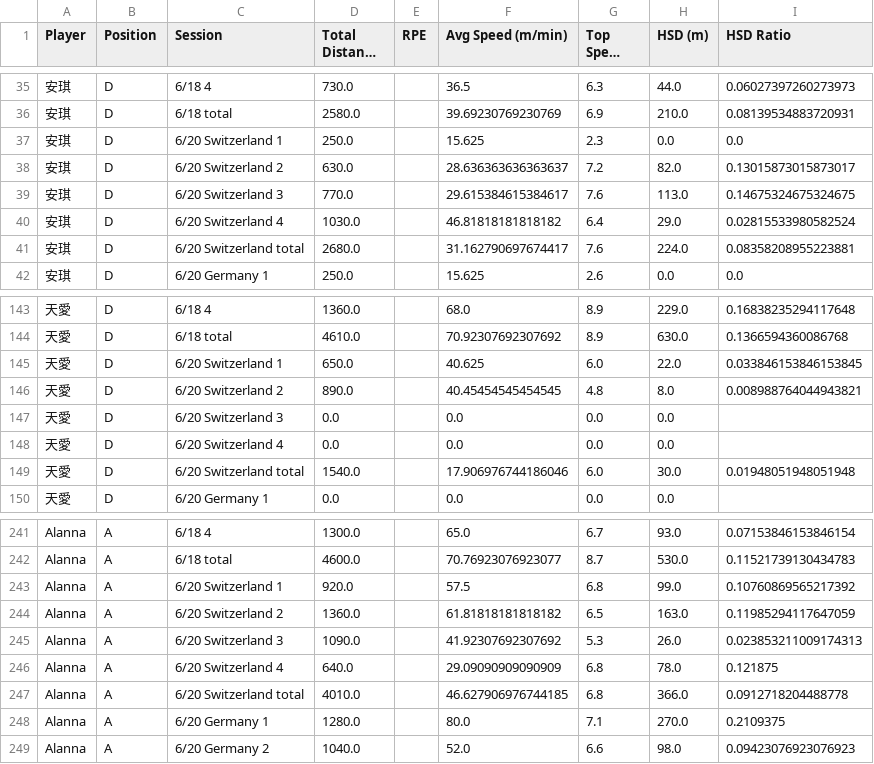
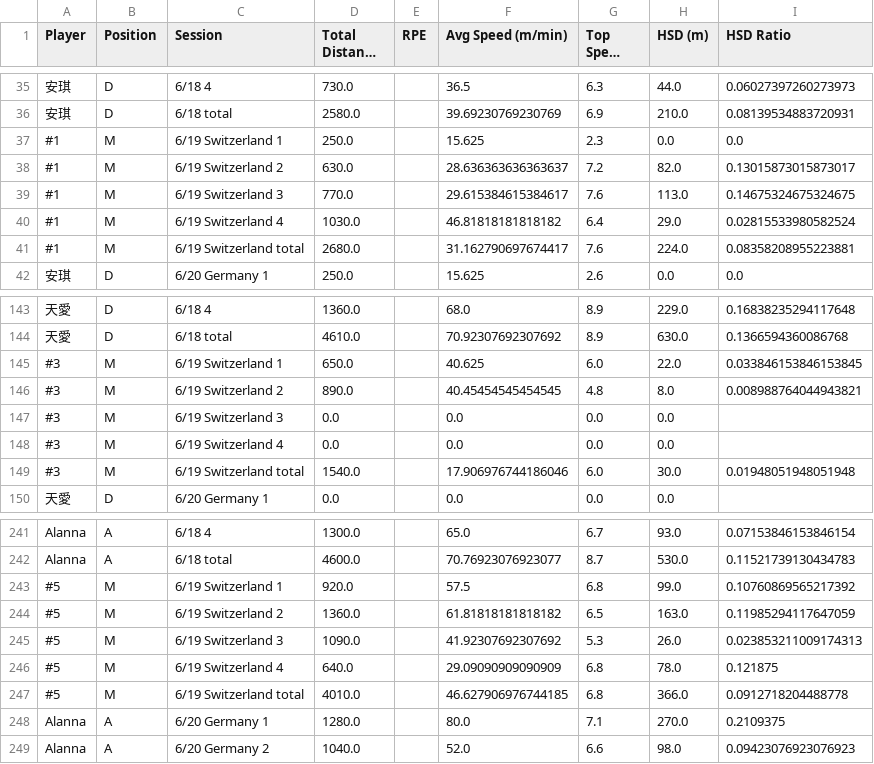
Before and after one commit to kobe881138/CTLA-GPS-Female, a CSV file: Cleaned_GPS_Data_Women.csv, drawn as a sheet; only a part is shown, gaps mark what is left out; long unchanged cells end in …; the diff covers the shown part only; the diff names each change by its address in the sheet, - before the commit and + after, or states it on an @@ line.

Commit message:
Add files via upload

```diff
--- a/Cleaned_GPS_Data_Women.csv
+++ b/Cleaned_GPS_Data_Women.csv
-A37:A41 (Player): 安琪
+A37:A41 (Player): #1
-B37:B41 (Position): D
+B37:B41 (Position): M
-C37 (Session): 6/20 Switzerland 1
+C37 (Session): 6/19 Switzerland 1
-C38 (Session): 6/20 Switzerland 2
+C38 (Session): 6/19 Switzerland 2
-C39 (Session): 6/20 Switzerland 3
+C39 (Session): 6/19 Switzerland 3
-C40 (Session): 6/20 Switzerland 4
+C40 (Session): 6/19 Switzerland 4
-C41 (Session): 6/20 Switzerland total
+C41 (Session): 6/19 Switzerland total
-A145:A149 (Player): 天愛
+A145:A149 (Player): #3
-B145:B149 (Position): D
+B145:B149 (Position): M
-C145 (Session): 6/20 Switzerland 1
+C145 (Session): 6/19 Switzerland 1
-C146 (Session): 6/20 Switzerland 2
+C146 (Session): 6/19 Switzerland 2
-C147 (Session): 6/20 Switzerland 3
+C147 (Session): 6/19 Switzerland 3
-C148 (Session): 6/20 Switzerland 4
+C148 (Session): 6/19 Switzerland 4
-C149 (Session): 6/20 Switzerland total
+C149 (Session): 6/19 Switzerland total
-A243:A247 (Player): Alanna
+A243:A247 (Player): #5
-B243:B247 (Position): A
+B243:B247 (Position): M
-C243 (Session): 6/20 Switzerland 1
+C243 (Session): 6/19 Switzerland 1
-C244 (Session): 6/20 Switzerland 2
+C244 (Session): 6/19 Switzerland 2
-C245 (Session): 6/20 Switzerland 3
+C245 (Session): 6/19 Switzerland 3
-C246 (Session): 6/20 Switzerland 4
+C246 (Session): 6/19 Switzerland 4
-C247 (Session): 6/20 Switzerland total
+C247 (Session): 6/19 Switzerland total
```
Also changed, not shown: 20 edited cells elsewhere in this file.
